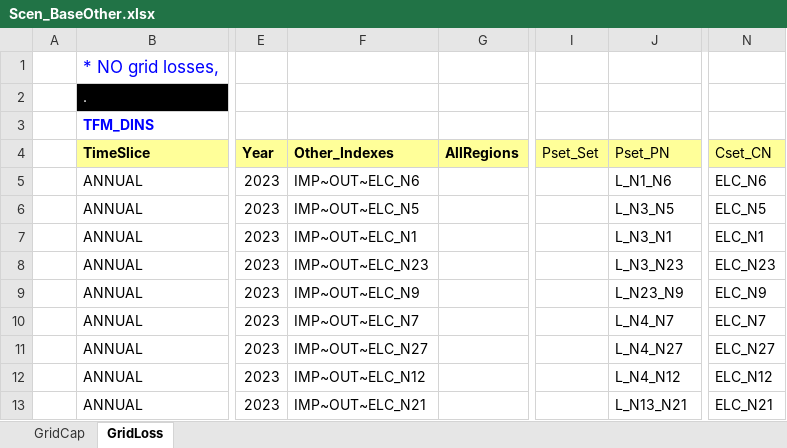
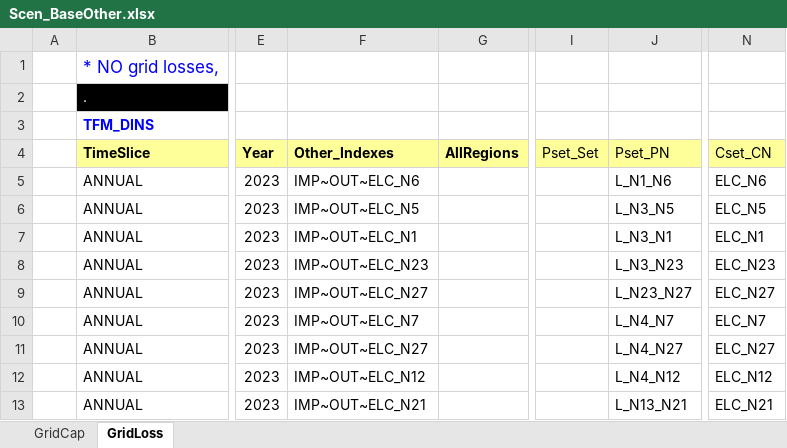
Before and after one commit to saru-1809/VEDA, an Excel workbook: SuppXLS/Scen_BaseOther.xlsx, sheet GridLoss, drawn as a sheet; only a part is shown, gaps mark what is left out; values as stored, in another font and other column widths than the file's, no borders; the diff names each change by its address in the sheet, - before the commit and + after, or states it on an @@ line.

```diff
--- a/SuppXLS/Scen_BaseOther.xlsx (sheet GridLoss)
+++ b/SuppXLS/Scen_BaseOther.xlsx (sheet GridLoss)
-F9 (Other_Indexes): IMP~OUT~ELC_N9
+F9 (Other_Indexes): IMP~OUT~ELC_N27
-J9 (Pset_PN): L_N23_N9
+J9 (Pset_PN): L_N23_N27
-N9 (Cset_CN): ELC_N9
+N9 (Cset_CN): ELC_N27
```
Also changed, not shown: sheet GridCap, SuppXLS/Scen_RAMPING.xlsx, 2 other files.
